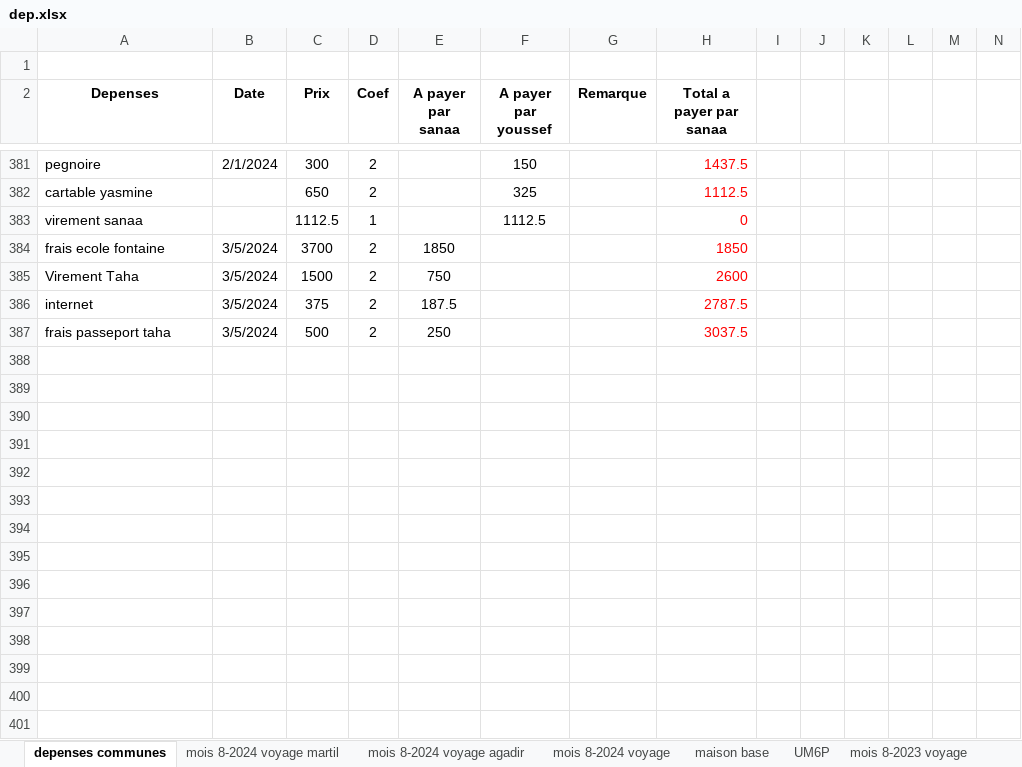
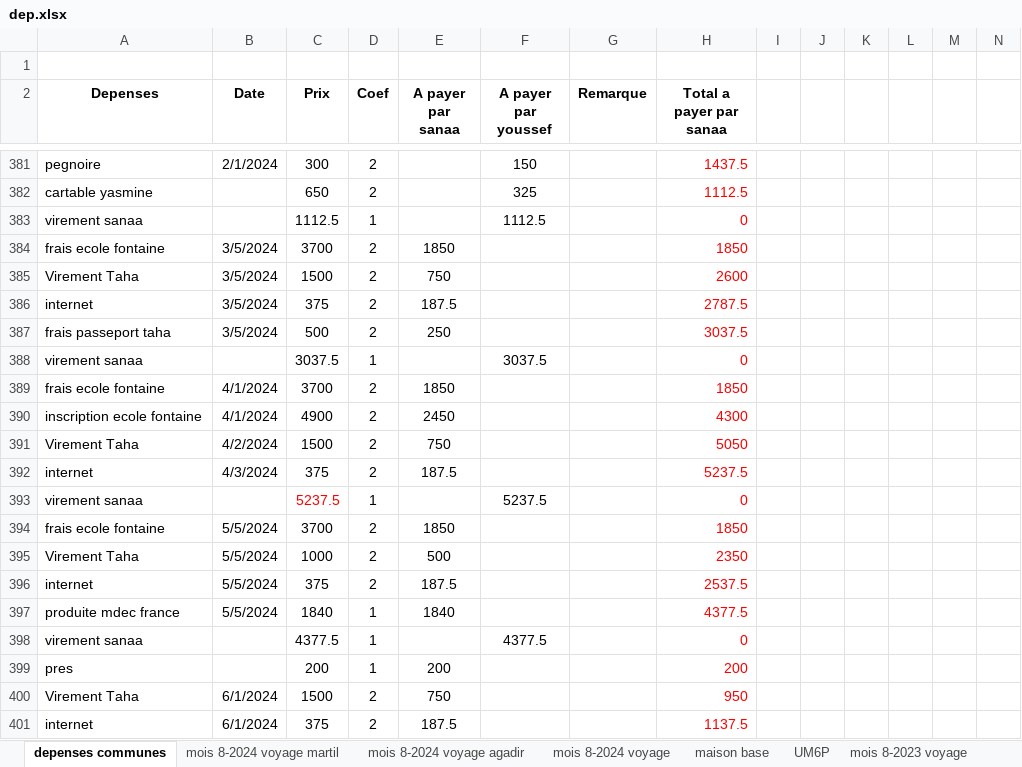
Before and after one commit to ouadine-projects/PC-GIT, an Excel workbook: dep.xlsx, sheet depenses communes, drawn as a sheet; only a part is shown, gaps mark what is left out; values as stored, in another font and other column widths than the file's, no borders; the diff names each change by its address in the sheet, - before the commit and + after, or states it on an @@ line.

```diff
--- a/dep.xlsx (sheet depenses communes)
+++ b/dep.xlsx (sheet depenses communes)
+row 388: virement sanaa |  | 3037.5 | 1 |  | 3037.5 |  | 0
+row 389: frais ecole fontaine | 4/1/2024 | 3700 | 2 | 1850 |  |  | 1850
+row 390: inscription ecole fontaine | 4/1/2024 | 4900 | 2 | 2450 |  |  | 4300
+row 391: Virement Taha | 4/2/2024 | 1500 | 2 | 750 |  |  | 5050
+row 392: internet | 4/3/2024 | 375 | 2 | 187.5 |  |  | 5237.5
+row 393: virement sanaa |  | 5237.5 | 1 |  | 5237.5 |  | 0
+row 394: frais ecole fontaine | 5/5/2024 | 3700 | 2 | 1850 |  |  | 1850
+row 395: Virement Taha | 5/5/2024 | 1000 | 2 | 500 |  |  | 2350
+row 396: internet | 5/5/2024 | 375 | 2 | 187.5 |  |  | 2537.5
+row 397: produite mdec france | 5/5/2024 | 1840 | 1 | 1840 |  |  | 4377.5
+row 398: virement sanaa |  | 4377.5 | 1 |  | 4377.5 |  | 0
+row 399: pres |  | 200 | 1 | 200 |  |  | 200
+row 400: Virement Taha | 6/1/2024 | 1500 | 2 | 750 |  |  | 950
+row 401: internet | 6/1/2024 | 375 | 2 | 187.5 |  |  | 1137.5
```
Also changed, not shown: sheet yassine, 5 other files.
